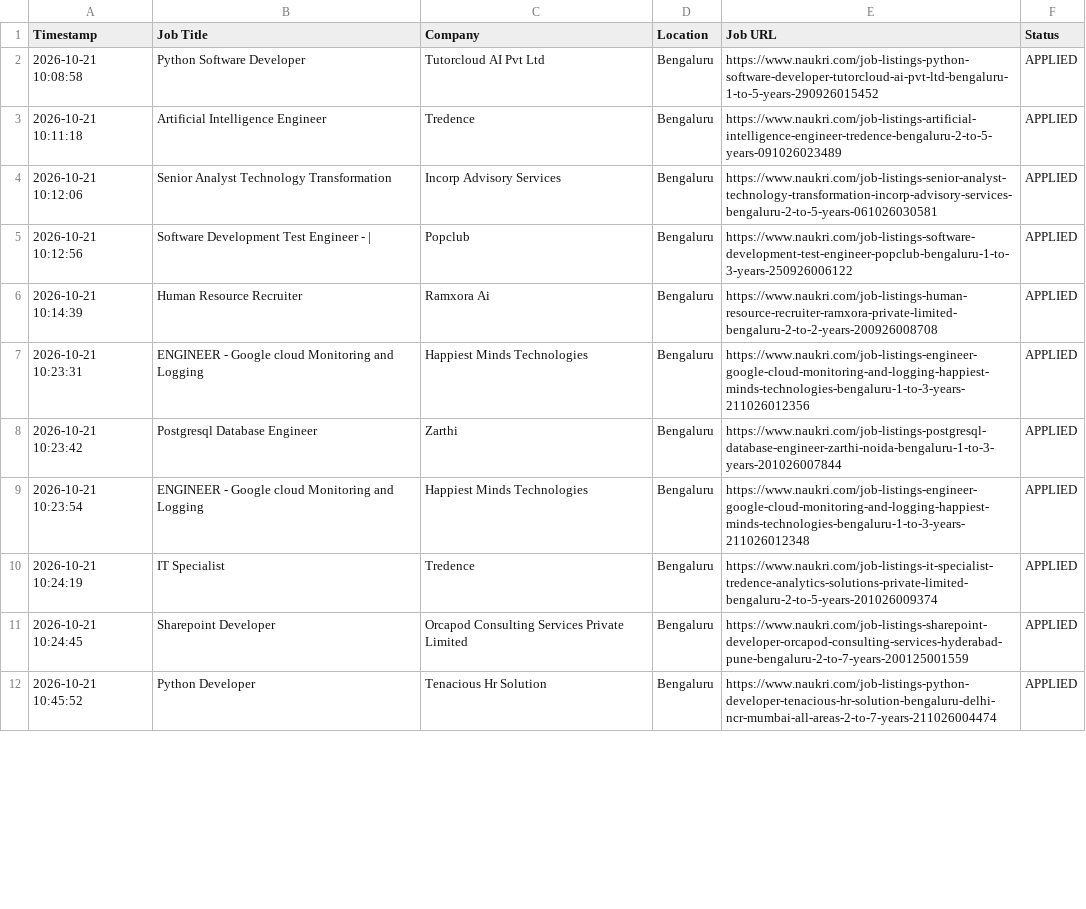
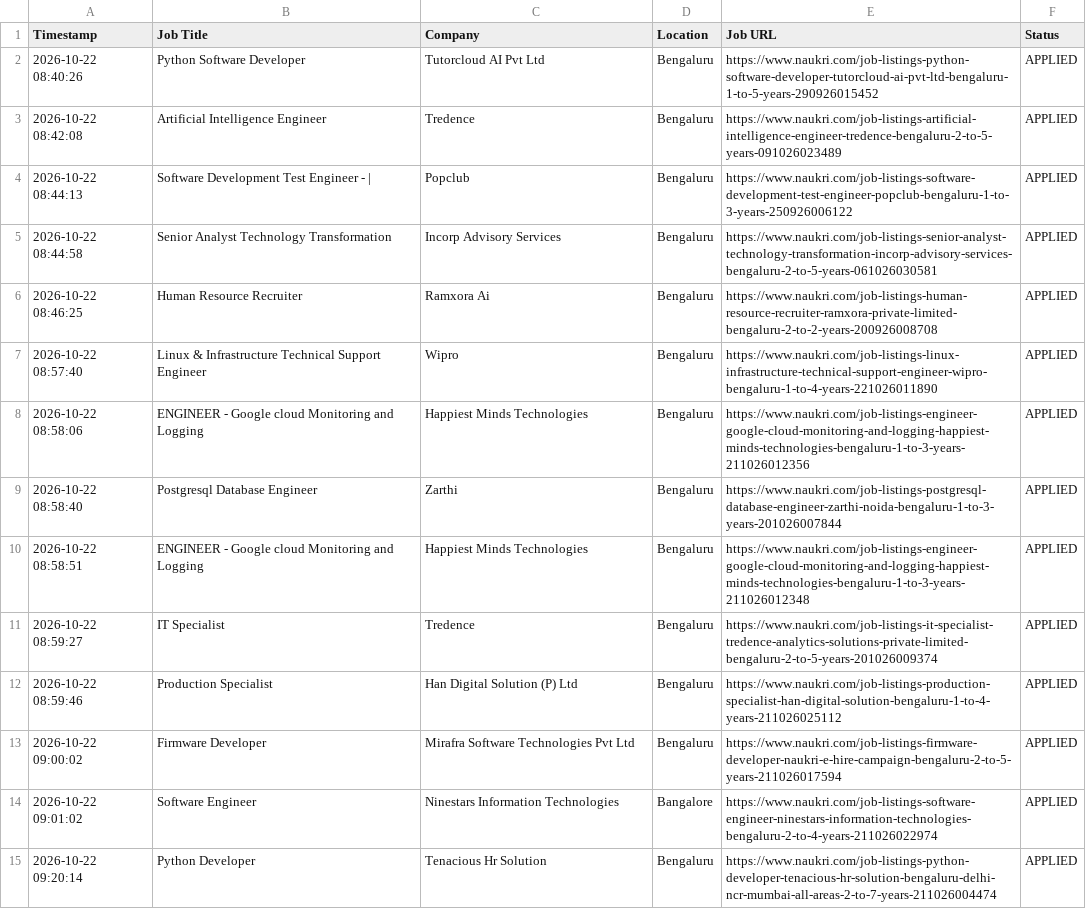
Before and after one commit to gokulKrishna15/job, a CSV file: logs/application_history.csv, drawn as a sheet; only a part is shown; the diff covers the shown part only.

```diff
--- a/logs/application_history.csv
+++ b/logs/application_history.csv
@@ -1,12 +1,15 @@
 Timestamp,Job Title,Company,Location,Job URL,Status
-2026-10-21 10:08:58,Python Software Developer,Tutorcloud AI Pvt Ltd,Bengaluru,https://www.naukri.com/job-listings-python-software-developer-tutorcloud-ai-pvt-ltd-bengaluru-1-to-5-years-290926015452,APPLIED
-2026-10-21 10:11:18,Artificial Intelligence Engineer,Tredence,Bengaluru,https://www.naukri.com/job-listings-artificial-intelligence-engineer-tredence-bengaluru-2-to-5-years-091026023489,APPLIED
-2026-10-21 10:12:06,Senior Analyst Technology Transformation,Incorp Advisory Services,Bengaluru,https://www.naukri.com/job-listings-senior-analyst-technology-transformation-incorp-advisory-services-bengaluru-2-to-5-years-061026030581,APPLIED
-2026-10-21 10:12:56,Software Development Test Engineer - |,Popclub,Bengaluru,https://www.naukri.com/job-listings-software-development-test-engineer-popclub-bengaluru-1-to-3-years-250926006122,APPLIED
-2026-10-21 10:14:39,Human Resource Recruiter,Ramxora Ai,Bengaluru,https://www.naukri.com/job-listings-human-resource-recruiter-ramxora-private-limited-bengaluru-2-to-2-years-200926008708,APPLIED
-2026-10-21 10:23:31,ENGINEER - Google cloud Monitoring and Logging,Happiest Minds Technologies,Bengaluru,https://www.naukri.com/job-listings-engineer-google-cloud-monitoring-and-logging-happiest-minds-technologies-bengaluru-1-to-3-years-211026012356,APPLIED
-2026-10-21 10:23:42,Postgresql Database Engineer,Zarthi,Bengaluru,https://www.naukri.com/job-listings-postgresql-database-engineer-zarthi-noida-bengaluru-1-to-3-years-201026007844,APPLIED
-2026-10-21 10:23:54,ENGINEER - Google cloud Monitoring and Logging,Happiest Minds Technologies,Bengaluru,https://www.naukri.com/job-listings-engineer-google-cloud-monitoring-and-logging-happiest-minds-technologies-bengaluru-1-to-3-years-211026012348,APPLIED
-2026-10-21 10:24:19,IT Specialist,Tredence,Bengaluru,https://www.naukri.com/job-listings-it-specialist-tredence-analytics-solutions-private-limited-bengaluru-2-to-5-years-201026009374,APPLIED
-2026-10-21 10:24:45,Sharepoint Developer,Orcapod Consulting Services Private Limited,Bengaluru,https://www.naukri.com/job-listings-sharepoint-developer-orcapod-consulting-services-hyderabad-pune-bengaluru-2-to-7-years-200125001559,APPLIED
-2026-10-21 10:45:52,Python Developer,Tenacious Hr Solution,Bengaluru,https://www.naukri.com/job-listings-python-developer-tenacious-hr-solution-bengaluru-delhi-ncr-mumbai-all-areas-2-to-7-years-211026004474,APPLIED
+2026-10-22 08:40:26,Python Software Developer,Tutorcloud AI Pvt Ltd,Bengaluru,https://www.naukri.com/job-listings-python-software-developer-tutorcloud-ai-pvt-ltd-bengaluru-1-to-5-years-290926015452,APPLIED
+2026-10-22 08:42:08,Artificial Intelligence Engineer,Tredence,Bengaluru,https://www.naukri.com/job-listings-artificial-intelligence-engineer-tredence-bengaluru-2-to-5-years-091026023489,APPLIED
+2026-10-22 08:44:13,Software Development Test Engineer - |,Popclub,Bengaluru,https://www.naukri.com/job-listings-software-development-test-engineer-popclub-bengaluru-1-to-3-years-250926006122,APPLIED
+2026-10-22 08:44:58,Senior Analyst Technology Transformation,Incorp Advisory Services,Bengaluru,https://www.naukri.com/job-listings-senior-analyst-technology-transformation-incorp-advisory-services-bengaluru-2-to-5-years-061026030581,APPLIED
+2026-10-22 08:46:25,Human Resource Recruiter,Ramxora Ai,Bengaluru,https://www.naukri.com/job-listings-human-resource-recruiter-ramxora-private-limited-bengaluru-2-to-2-years-200926008708,APPLIED
+2026-10-22 08:57:40,Linux & Infrastructure Technical Support Engineer,Wipro,Bengaluru,https://www.naukri.com/job-listings-linux-infrastructure-technical-support-engineer-wipro-bengaluru-1-to-4-years-221026011890,APPLIED
+2026-10-22 08:58:06,ENGINEER - Google cloud Monitoring and Logging,Happiest Minds Technologies,Bengaluru,https://www.naukri.com/job-listings-engineer-google-cloud-monitoring-and-logging-happiest-minds-technologies-bengaluru-1-to-3-years-211026012356,APPLIED
+2026-10-22 08:58:40,Postgresql Database Engineer,Zarthi,Bengaluru,https://www.naukri.com/job-listings-postgresql-database-engineer-zarthi-noida-bengaluru-1-to-3-years-201026007844,APPLIED
+2026-10-22 08:58:51,ENGINEER - Google cloud Monitoring and Logging,Happiest Minds Technologies,Bengaluru,https://www.naukri.com/job-listings-engineer-google-cloud-monitoring-and-logging-happiest-minds-technologies-bengaluru-1-to-3-years-211026012348,APPLIED
+2026-10-22 08:59:27,IT Specialist,Tredence,Bengaluru,https://www.naukri.com/job-listings-it-specialist-tredence-analytics-solutions-private-limited-bengaluru-2-to-5-years-201026009374,APPLIED
+2026-10-22 08:59:46,Production Specialist,Han Digital Solution (P) Ltd,Bengaluru,https://www.naukri.com/job-listings-production-specialist-han-digital-solution-bengaluru-1-to-4-years-211026025112,APPLIED
+2026-10-22 09:00:02,Firmware Developer,Mirafra Software Technologies Pvt Ltd,Bengaluru,https://www.naukri.com/job-listings-firmware-developer-naukri-e-hire-campaign-bengaluru-2-to-5-years-211026017594,APPLIED
+2026-10-22 09:01:02,Software Engineer,Ninestars Information Technologies,Bangalore,https://www.naukri.com/job-listings-software-engineer-ninestars-information-technologies-bengaluru-2-to-4-years-211026022974,APPLIED
+2026-10-22 09:20:14,Python Developer,Tenacious Hr Solution,Bengaluru,https://www.naukri.com/job-listings-python-developer-tenacious-hr-solution-bengaluru-delhi-ncr-mumbai-all-areas-2-to-7-years-211026004474,APPLIED
```
Also changed, not shown: 5 added rows, 8 removed rows and 31 edited cells elsewhere in this file, 8 other files.
